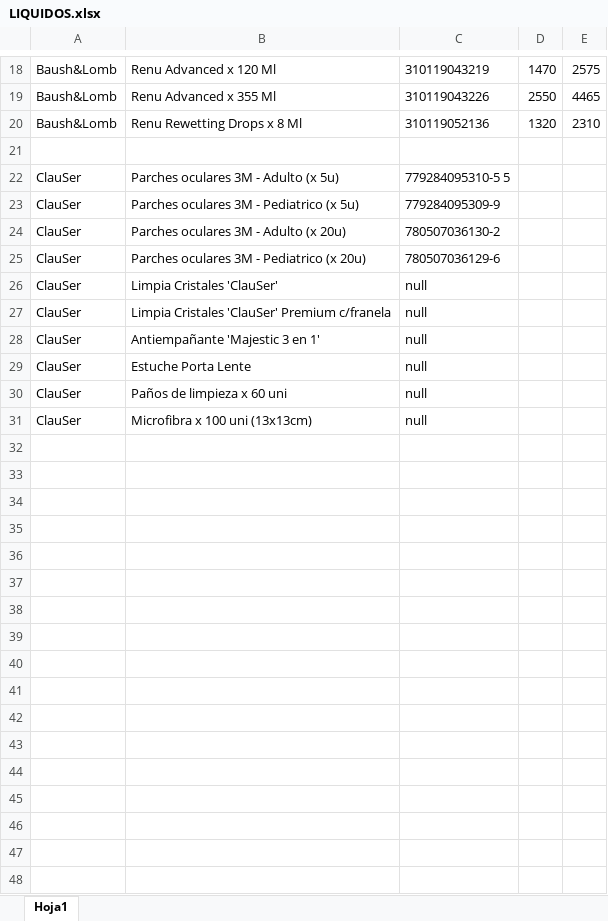
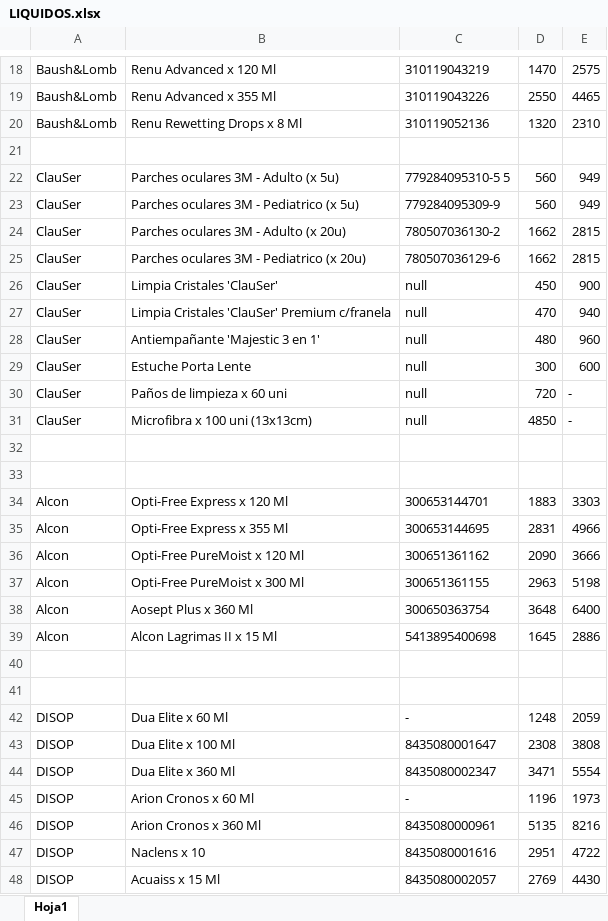
Before and after one commit to Matias1987/delsol_backend, an Excel workbook: LIQUIDOS.xlsx, sheet Hoja1, drawn as a sheet; only a part is shown, gaps mark what is left out; values as stored, in another font and other column widths than the file's, no borders; the diff covers the shown part only; the diff names each change by its address in the sheet, - before the commit and + after, or states it on an @@ line.

```diff
--- a/LIQUIDOS.xlsx (sheet Hoja1)
+++ b/LIQUIDOS.xlsx (sheet Hoja1)
-D22:D23: (empty)
+D22:D23: 560
-E22:E23: (empty)
+E22:E23: 949
-D24:D25: (empty)
+D24:D25: 1662
-E24:E25: (empty)
+E24:E25: 2815
-D26: (empty)
+D26: 450
-E26: (empty)
+E26: 900
-D27: (empty)
+D27: 470
-E27: (empty)
+E27: 940
-D28: (empty)
+D28: 480
-E28: (empty)
+E28: 960
-D29: (empty)
+D29: 300
-E29: (empty)
+E29: 600
-D30: (empty)
+D30: 720
-E30:E31: (empty)
+E30:E31: -
-D31: (empty)
+D31: 4850
+row 32: (empty)
+row 33: (empty)
+row 34: Alcon | Opti-Free Express x 120 Ml | 300653144701 | 1883 | 3303
+row 35: Alcon | Opti-Free Express x 355 Ml | 300653144695 | 2831 | 4966
+row 36: Alcon | Opti-Free PureMoist x 120 Ml | 300651361162 | 2090 | 3666
+row 37: Alcon | Opti-Free PureMoist x 300 Ml | 300651361155 | 2963 | 5198
+row 38: Alcon | Aosept Plus x 360 Ml | 300650363754 | 3648 | 6400
+row 39: Alcon | Alcon Lagrimas II x 15 Ml | 5413895400698 | 1645 | 2886
+row 40: (empty)
+row 41: (empty)
+row 42: DISOP | Dua Elite x 60 Ml | - | 1248 | 2059
+row 43: DISOP | Dua Elite x 100 Ml | 8435080001647 | 2308 | 3808
+row 44: DISOP | Dua Elite x 360 Ml | 8435080002347 | 3471 | 5554
+row 45: DISOP | Arion Cronos x 60 Ml | - | 1196 | 1973
+row 46: DISOP | Arion Cronos x 360 Ml | 8435080000961 | 5135 | 8216
+row 47: DISOP | Naclens x 10 | 8435080001616 | 2951 | 4722
+row 48: DISOP | Acuaiss x 15 Ml | 8435080002057 | 2769 | 4430
```
Also changed, not shown: 6 added rows elsewhere in this sheet, 1 other file.
